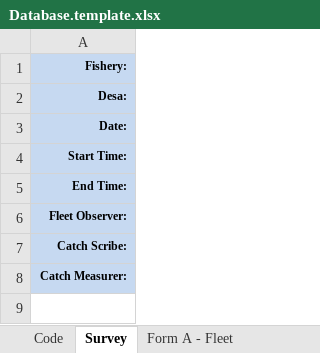
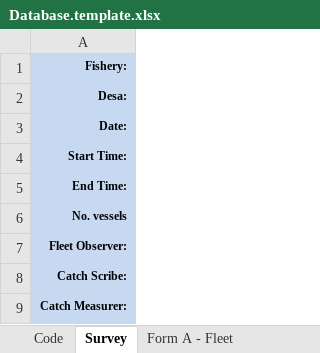
Before and after one commit to ahharvey/I-Fish, an Excel workbook: public/Database.template.xlsx, sheet Survey, drawn as a sheet; values as stored, in another font and other column widths than the file's, no borders; the diff names each change by its address in the sheet, - before the commit and + after, or states it on an @@ line.

```diff
--- a/public/Database.template.xlsx (sheet Survey)
+++ b/public/Database.template.xlsx (sheet Survey)
+row 6: No. vessels
```
Also changed, not shown: sheet Desa Codes, sheet Form A - Fleet, public/Logbook.template.xlsx, 34 other files.
